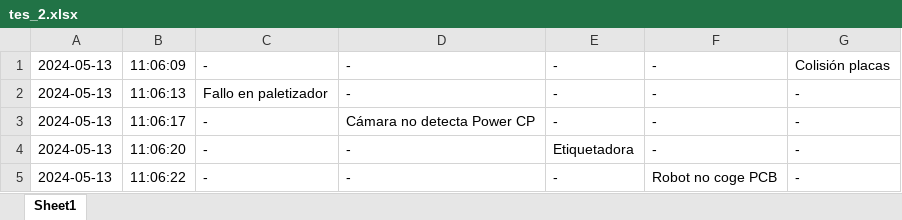
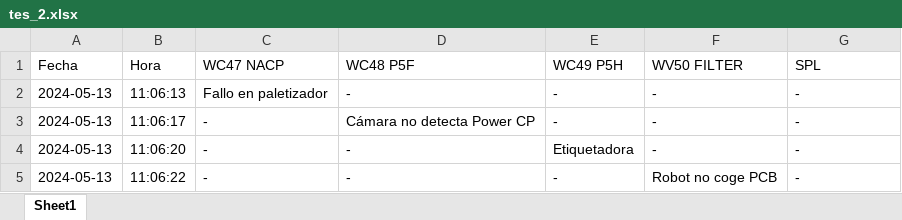
Before and after one commit to guillem-edo/ticket_management__launcher, an Excel workbook: tes_2.xlsx, sheet Sheet1, drawn as a sheet; only a part is shown; values as stored, in another font and other column widths than the file's, no borders; removed rows and columns are numbered as before the commit, all else as after; the diff covers the shown part only; the diff names each change by its address in the sheet, - before the commit and + after, or states it on an @@ line.

```diff
--- a/tes_2.xlsx (sheet Sheet1)
+++ b/tes_2.xlsx (sheet Sheet1)
-row 1: 2024-05-13 | 11:06:09 | - | - | - | - | Colisión placas
+row 1: Fecha | Hora | WC47 NACP | WC48 P5F | WC49 P5H | WV50 FILTER | SPL
```
Also changed, not shown: 39 added rows elsewhere in this sheet, test_3.xlsx, 4 other files.
